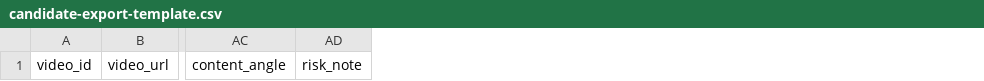
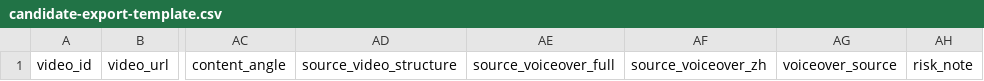
Before and after one commit to anjaiahtinku513-creator/fastmoss-weekly-report, a CSV file: skills/fastmoss-daily-video-analysis/assets/candidate-export-template.csv, drawn as a sheet; only a part is shown, gaps mark what is left out; the diff names each change by its address in the sheet, - before the commit and + after, or states it on an @@ line.

```diff
--- a/skills/fastmoss-daily-video-analysis/assets/candidate-export-template.csv
+++ b/skills/fastmoss-daily-video-analysis/assets/candidate-export-template.csv
+column AD, row 1: source_video_structure
+column AE, row 1: source_voiceover_full
+column AF, row 1: source_voiceover_zh
+column AG, row 1: voiceover_source
```
Also changed, not shown: 5 other files.
